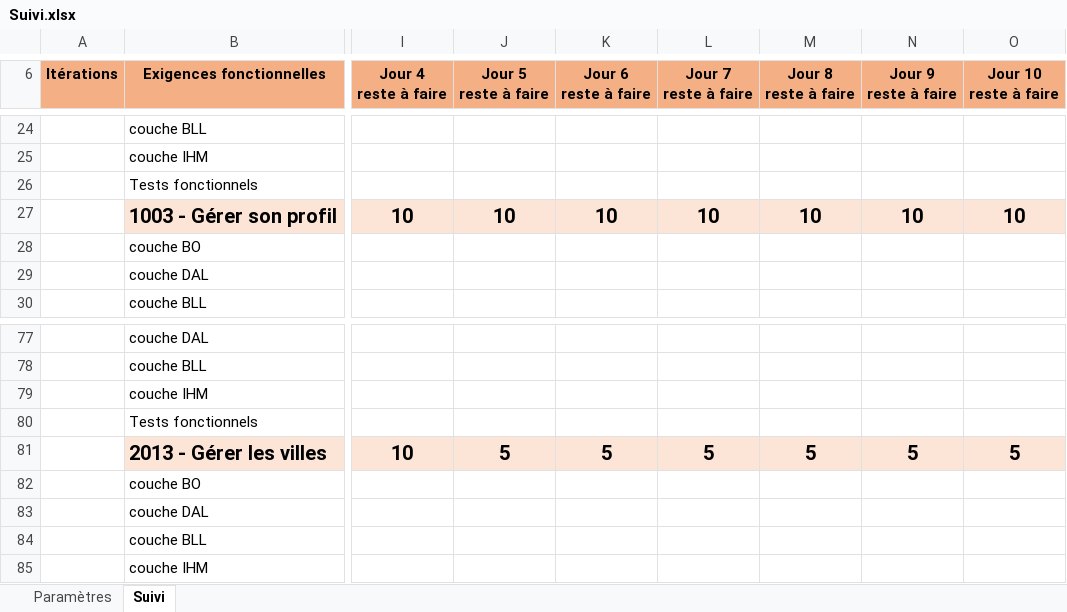
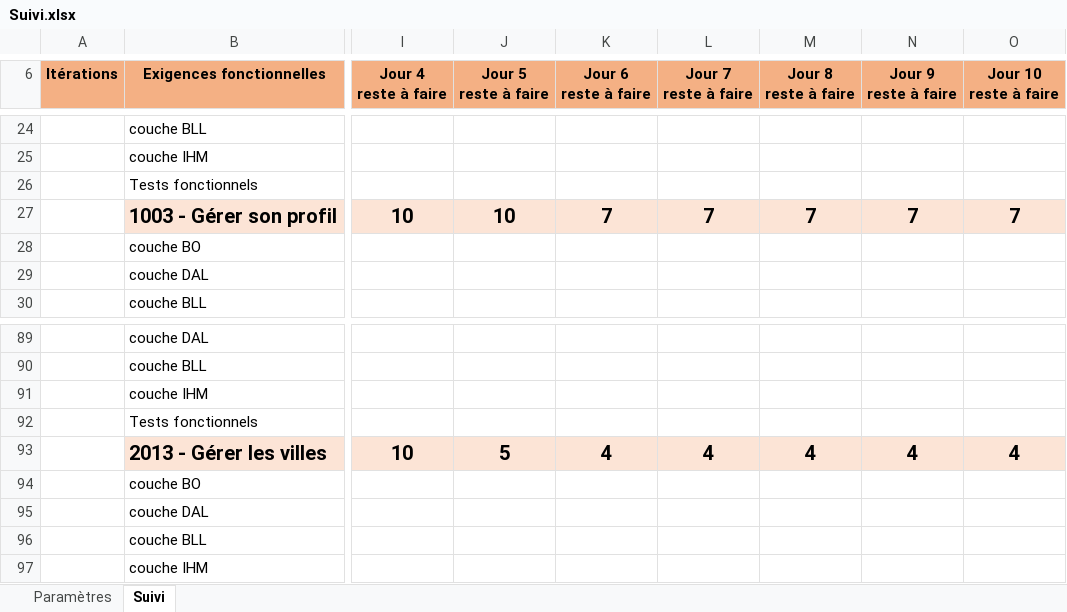
Before and after one commit to gaelherambourg/sorties.com, an Excel workbook: Suivi.xlsx, sheet Suivi, drawn as a sheet; only a part is shown, gaps mark what is left out; values as stored, in another font and other column widths than the file's, no borders; addresses are those after the commit; the diff covers the shown part only; the diff names each change by its address in the sheet, - before the commit and + after, or states it on an @@ line.

Commit message:
Suivi xls

```diff
--- a/Suivi.xlsx (sheet Suivi)
+++ b/Suivi.xlsx (sheet Suivi)
-K27 (Jour 6 reste à faire): 10
+K27 (Jour 6 reste à faire): 7
-L27 (Jour 7 reste à faire): 10
+L27 (Jour 7 reste à faire): 7
-M27 (Jour 8 reste à faire): 10
+M27 (Jour 8 reste à faire): 7
-N27 (Jour 9 reste à faire): 10
+N27 (Jour 9 reste à faire): 7
-O27 (Jour 10 reste à faire): 10
+O27 (Jour 10 reste à faire): 7
-K93 (Jour 6 reste à faire): 5
+K93 (Jour 6 reste à faire): 4
-L93 (Jour 7 reste à faire): 5
+L93 (Jour 7 reste à faire): 4
-M93 (Jour 8 reste à faire): 5
+M93 (Jour 8 reste à faire): 4
-N93 (Jour 9 reste à faire): 5
+N93 (Jour 9 reste à faire): 4
-O93 (Jour 10 reste à faire): 5
+O93 (Jour 10 reste à faire): 4
```
Also changed, not shown: 15 added rows, 3 removed rows and 5 edited cells elsewhere in this sheet, formulas that keep their value, charts or pictures, 1 other file.
